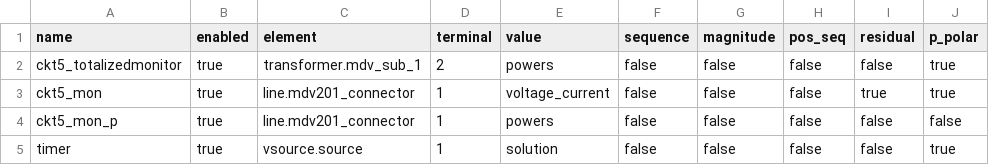
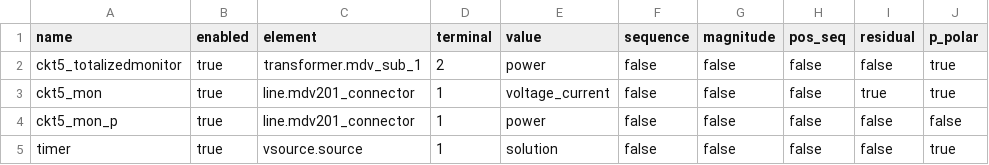
Before and after one commit to cktcsv/ckt5, a CSV file: Monitor.csv, drawn as a sheet.

```diff
--- a/Monitor.csv
+++ b/Monitor.csv
@@ -1,5 +1,5 @@
 name,enabled,element,terminal,value,sequence,magnitude,pos_seq,residual,p_polar
-ckt5_totalizedmonitor,true,transformer.mdv_sub_1,2,powers,false,false,false,false,true
+ckt5_totalizedmonitor,true,transformer.mdv_sub_1,2,power,false,false,false,false,true
 ckt5_mon,true,line.mdv201_connector,1,voltage_current,false,false,false,true,true
-ckt5_mon_p,true,line.mdv201_connector,1,powers,false,false,false,false,false
+ckt5_mon_p,true,line.mdv201_connector,1,power,false,false,false,false,false
 timer,true,vsource.source,1,solution,false,false,false,false,true
```
Also changed, not shown: CapControl.csv.
